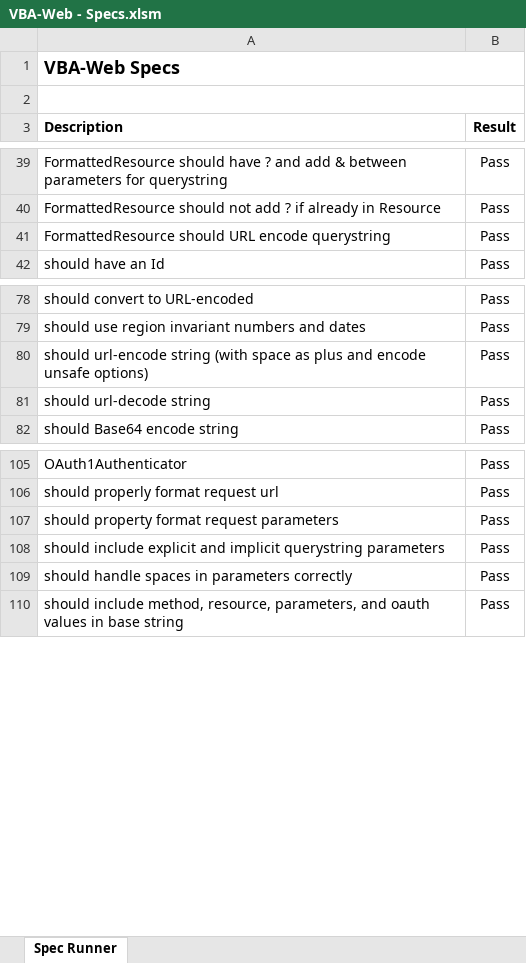
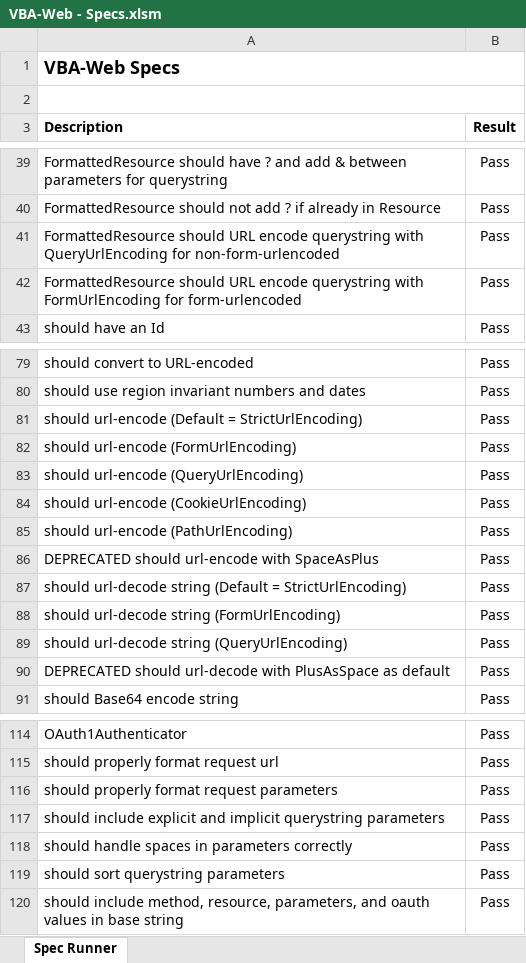
Before and after one commit to intrinio/intrinio-excel, an Excel workbook: lib/VBA-Web/specs/VBA-Web - Specs.xlsm, sheet Spec Runner, drawn as a sheet; only a part is shown, gaps mark what is left out; values as stored, in another font and other column widths than the file's, no borders; charts and pictures and conditional formats not drawn; addresses are those after the commit; the diff names each change by its address in the sheet, - before the commit and + after, or states it on an @@ line.

```diff
--- a/lib/VBA-Web/specs/VBA-Web - Specs.xlsm (sheet Spec Runner)
+++ b/lib/VBA-Web/specs/VBA-Web - Specs.xlsm (sheet Spec Runner)
-A41 (Description): …encode querystring
+A41 (Description): …encode querystring with QueryUrlEncoding for non-form-urlencoded
+row 42: FormattedResource should URL encode querystring with FormUrlEncoding for form-urlencoded | Pass
-A81 (Description): should url-encode string (with space as plus and encode unsafe options)
+A81 (Description): should url-encode (Default = StrictUrlEncoding)
+row 82: should url-encode (FormUrlEncoding) | Pass
+row 83: should url-encode (QueryUrlEncoding) | Pass
+row 84: should url-encode (CookieUrlEncoding) | Pass
-A85 (Description): should url-decode string
+A85 (Description): should url-encode (PathUrlEncoding)
+row 86: DEPRECATED should url-encode with SpaceAsPlus | Pass
+row 87: should url-decode string (Default = StrictUrlEncoding) | Pass
+row 88: should url-decode string (FormUrlEncoding) | Pass
+row 89: should url-decode string (QueryUrlEncoding) | Pass
+row 90: DEPRECATED should url-decode with PlusAsSpace as default | Pass
-A116 (Description): should property format request parameters
+A116 (Description): should properly format request parameters
+row 119: should sort querystring parameters | Pass
```
Also changed, not shown: lib/VBA-Web/VBA-Web - Blank.xlsm, lib/VBA-Web/VBA-Web - Installer.xlsm, 27 other files.
